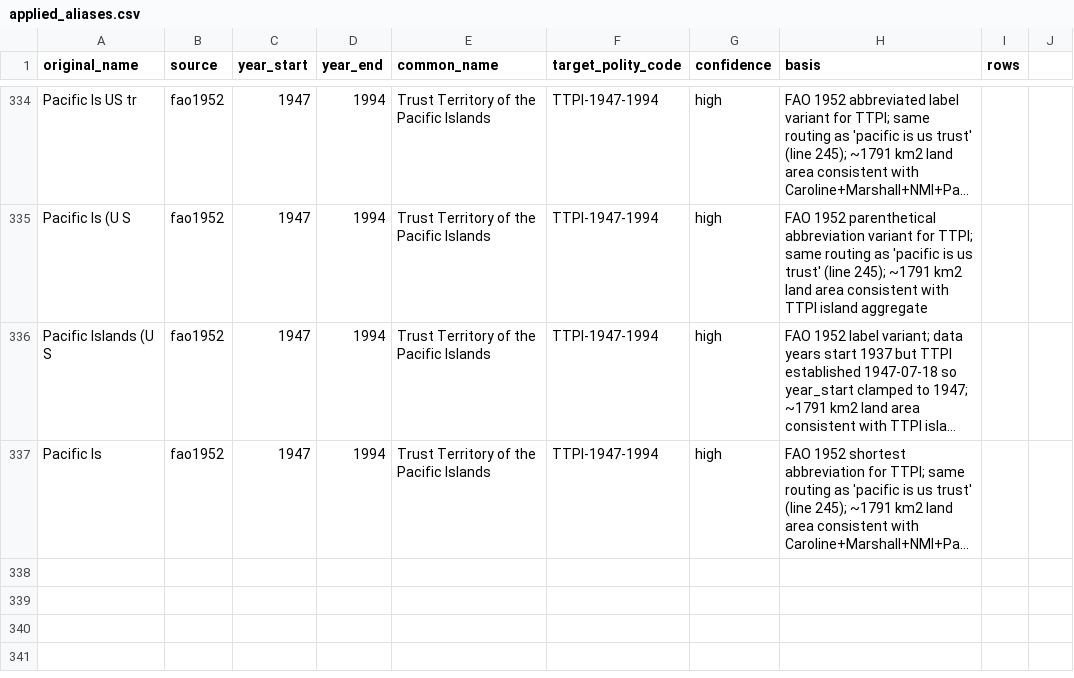
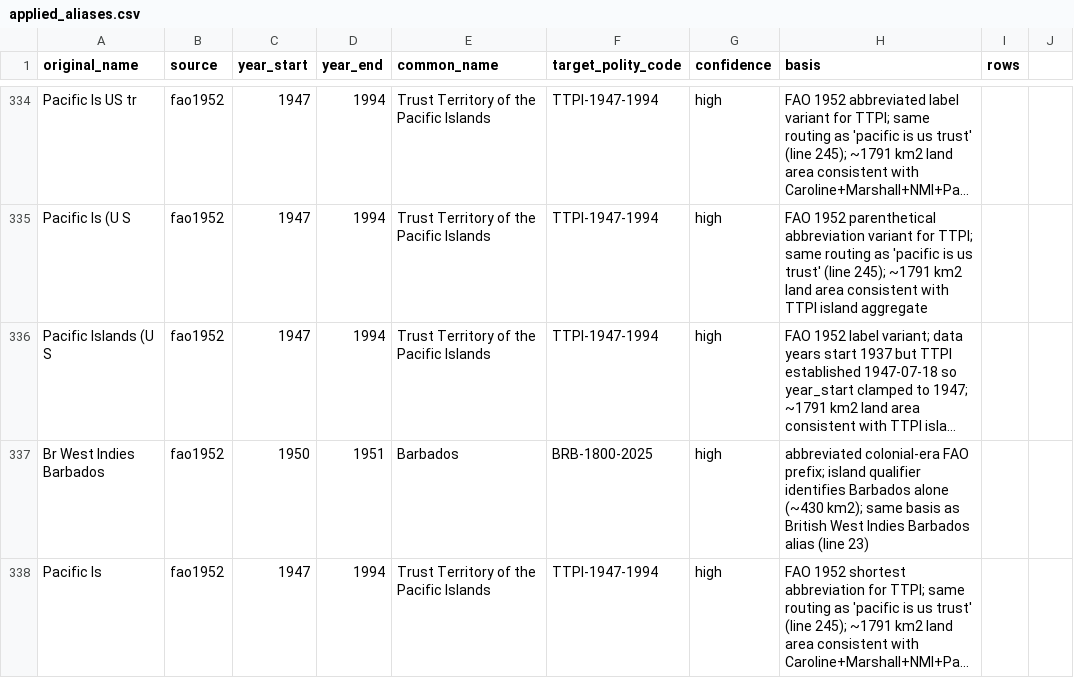
Before and after one commit to eduaguilera/whep-polities, a CSV file: pipelines/polity-autoimprove/state/applied_aliases.csv, drawn as a sheet; only a part is shown, gaps mark what is left out; long unchanged cells end in …; the diff names each change by its address in the sheet, - before the commit and + after, or states it on an @@ line.

```diff
--- a/pipelines/polity-autoimprove/state/applied_aliases.csv
+++ b/pipelines/polity-autoimprove/state/applied_aliases.csv
+row 337: Br West Indies Barbados | fao1952 | 1950 | 1951 | Barbados | BRB-1800-2025 | high | abbreviated colonial-era FAO prefix; island qualifier identifies Barbados alone (~430 km2); same basis as British West Indies Barbados alias (line 23)
```
